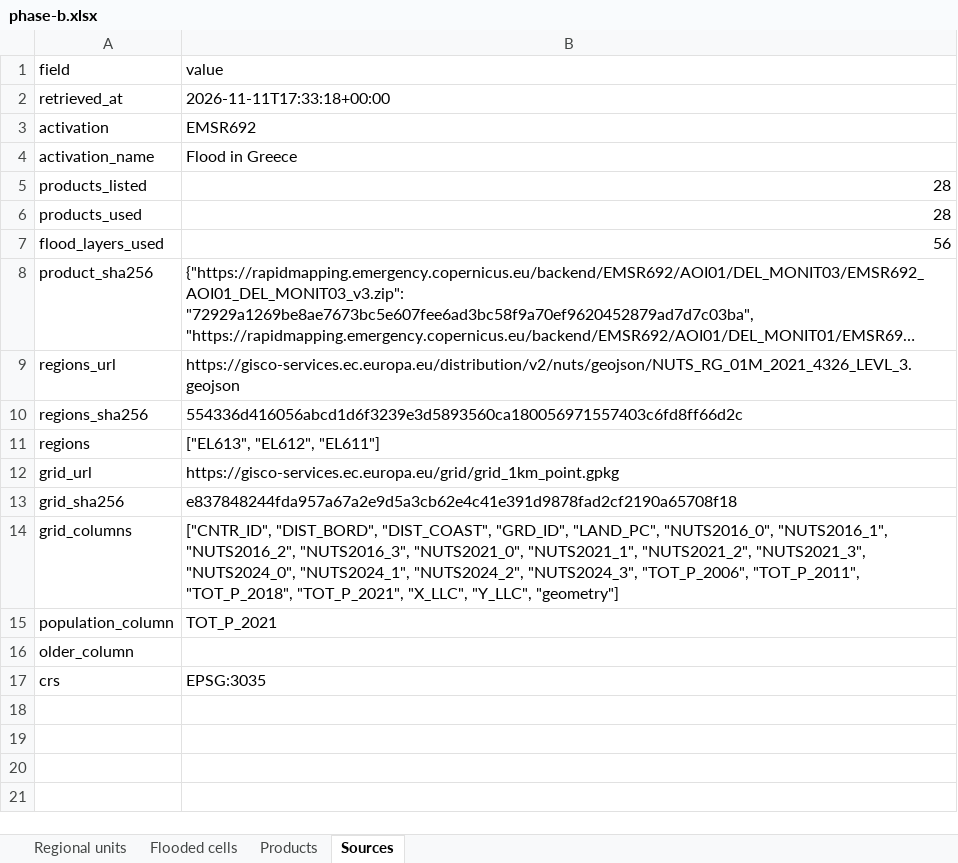
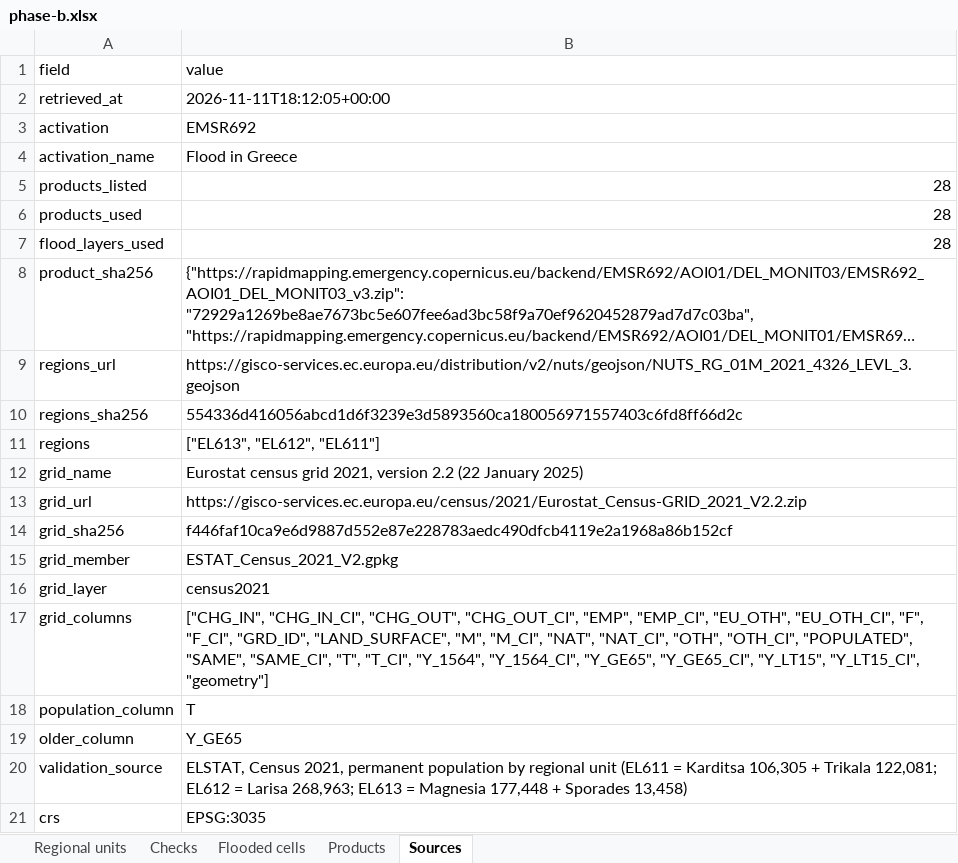
Before and after one commit to uomoathens/thrive, an Excel workbook: results/phase-b/phase-b.xlsx, sheet Sources, drawn as a sheet; long unchanged cells end in …; values as stored, in another font and other column widths than the file's, no borders; addresses are those after the commit; the diff names each change by its address in the sheet, - before the commit and + after, or states it on an @@ line.

```diff
--- a/results/phase-b/phase-b.xlsx (sheet Sources)
+++ b/results/phase-b/phase-b.xlsx (sheet Sources)
+sheet tab: Checks
-B2 (value): 2026-11-11T17:33:18+00:00
+B2 (value): 2026-11-11T18:12:05+00:00
-B7 (value): 56
+B7 (value): 28
+row 12: grid_name | Eurostat census grid 2021, version 2.2 (22 January 2025)
-B13 (value): https://gisco-services.ec.europa.eu/grid/grid_1km_point.gpkg
+B13 (value): https://gisco-services.ec.europa.eu/census/2021/Eurostat_Census-GRID_2021_V2.2.zip
-B14 (value): e837848244fda957a67a2e9d5a3cb62e4c41e391d9878fad2cf2190a65708f18
+B14 (value): f446faf10ca9e6d9887d552e87e228783aedc490dfcb4119e2a1968a86b152cf
+row 15: grid_member | ESTAT_Census_2021_V2.gpkg
+row 16: grid_layer | census2021
-B17 (value): ["CNTR_ID", "DIST_BORD", "DIST_COAST", "GRD_ID", "LAND_PC", "NUTS2016_0", "NUTS2016_1", "NUTS2016_2", "NUTS2016_3", "NUTS2021_0", "NUTS2021_1", "NUTS2021_2", "NUTS2021_3", "NUTS2024_0", "NUTS2024_1", "NUTS2024_2", "NUTS2024_3", "TOT_P_2006", "TOT_P_2011", "TOT_P_2018", "TOT_P_2021", "X_LLC", "Y_LLC", "geometry"]
+B17 (value): ["CHG_IN", "CHG_IN_CI", "CHG_OUT", "CHG_OUT_CI", "EMP", "EMP_CI", "EU_OTH", "EU_OTH_CI", "F", "F_CI", "GRD_ID", "LAND_SURFACE", "M", "M_CI", "NAT", "NAT_CI", "OTH", "OTH_CI", "POPULATED", "SAME", "SAME_CI", "T", "T_CI", "Y_1564", "Y_1564_CI", "Y_GE65", "Y_GE65_CI", "Y_LT15", "Y_LT15_CI", "geometry"]
-B18 (value): TOT_P_2021
+B18 (value): T
-B19 (value): (empty)
+B19 (value): Y_GE65
+row 20: validation_source | ELSTAT, Census 2021, permanent population by regional unit (EL611 = Karditsa 106,305 + Trikala 122,081; EL612 = Larisa 268,963; EL613 = Magnesia 177,448 + Sporades 13,458)
```
Also changed, not shown: sheet Flooded cells, sheet Products, sheet Regional units, 8 other files.
